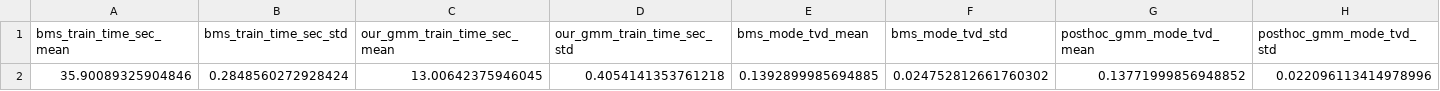
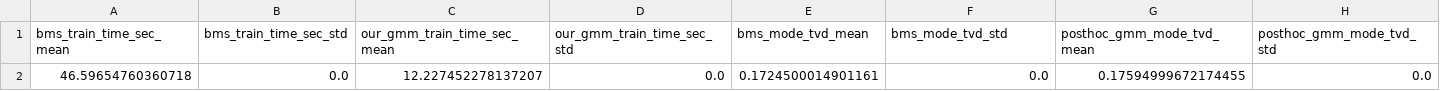
Before and after one commit to rubendhanaraju/RL-X, a CSV file: tmp/bms_then_posthoc_gmm/summary_metrics.csv, drawn as a sheet; only a part is shown; removed rows and columns are numbered as before the commit, all else as after; rows hold the shown columns only; the diff names each change by its address in the sheet, - before the commit and + after, or states it on an @@ line.

```diff
--- a/tmp/bms_then_posthoc_gmm/summary_metrics.csv
+++ b/tmp/bms_then_posthoc_gmm/summary_metrics.csv
-row 2: 35.90089325904846 | 0.2848560272928424 | 13.00642375946045 | 0.4054141353761218 | 0.1392899985694885 | 0.024752812661760302 | 0.13771999856948852 | 0.022096113414978996
+row 2: 46.59654760360718 | 0.0 | 12.227452278137207 | 0.0 | 0.1724500014901161 | 0.0 | 0.17594999672174455 | 0.0
```
Also changed, not shown: tmp/bms_then_posthoc_gmm/per_seed_metrics.csv, tmp/gmm_bms_paper_experiments/summary_results.csv, 19 other files.
